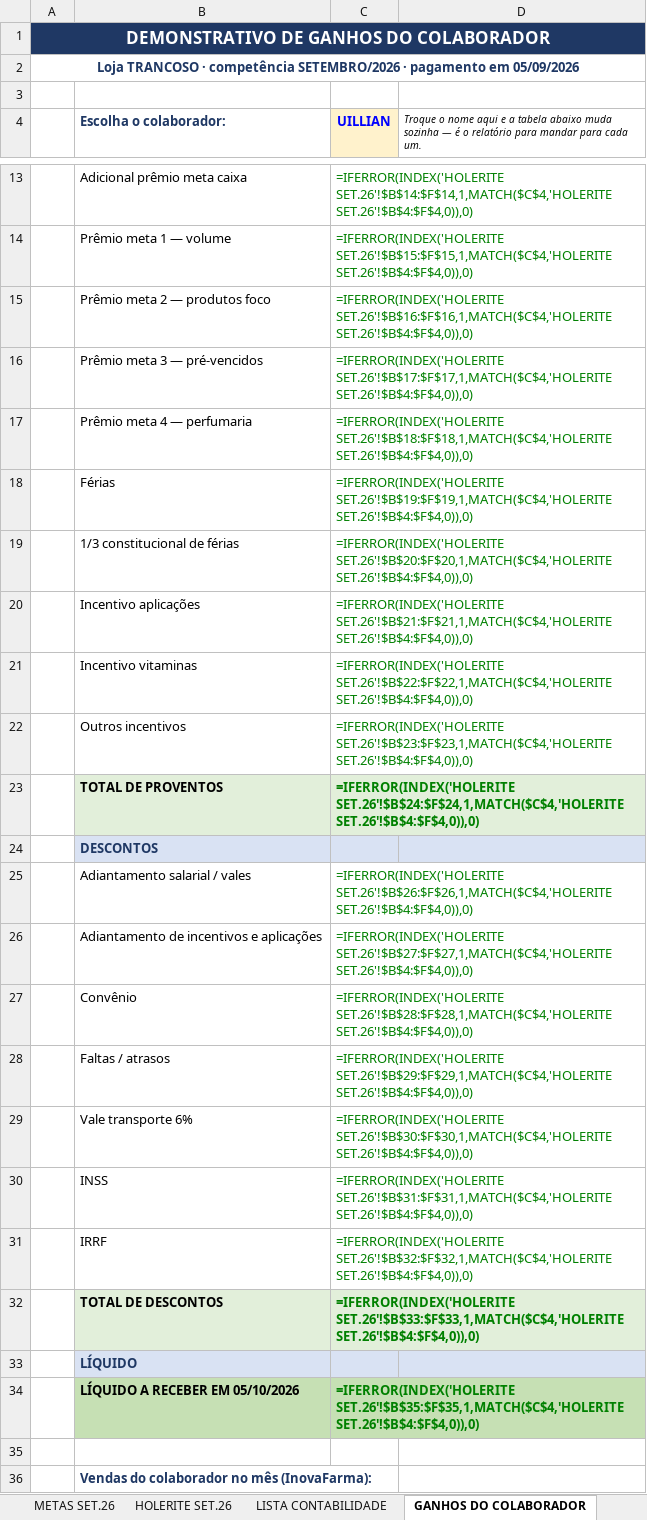
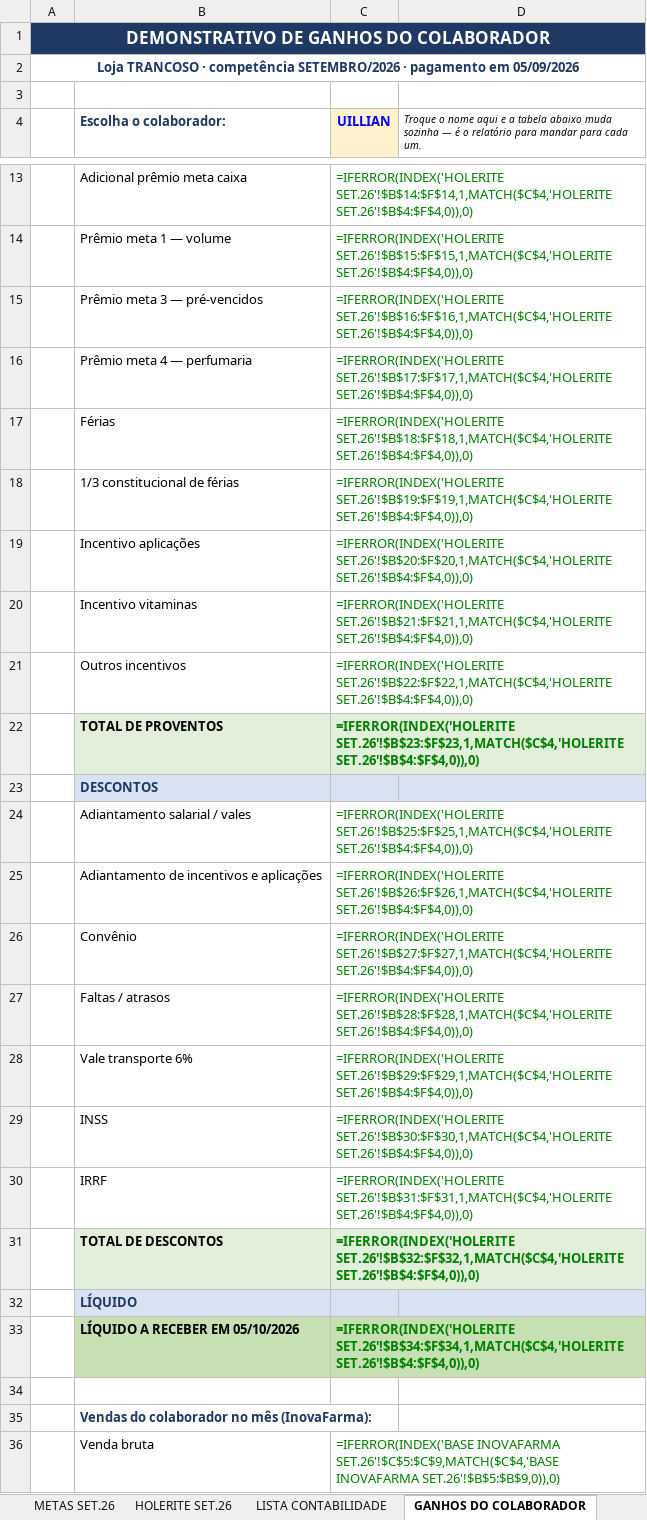
Before and after one commit to Presidentephm/site-farmacia, an Excel workbook: relatorios/contabilidade/RELATORIO_HOLERITE_SETEMBRO_2026_TRANCOSO_pgto_05-10-2026.xlsx, sheet GANHOS DO COLABORADOR, drawn as a sheet; only a part is shown, gaps mark what is left out; the shorter side is filled out with more unchanged rows; values as stored, in another font and other column widths than the file's, no borders; formulas without a stored value are shown as written; removed rows and columns are numbered as before the commit, all else as after; the diff names each change by its address in the sheet, - before the commit and + after, or states it on an @@ line.

```diff
--- a/relatorios/contabilidade/RELATORIO_HOLERITE_SETEMBRO_2026_TRANCOSO_pgto_05-10-2026.xlsx (sheet GANHOS DO COLABORADOR)
+++ b/relatorios/contabilidade/RELATORIO_HOLERITE_SETEMBRO_2026_TRANCOSO_pgto_05-10-2026.xlsx (sheet GANHOS DO COLABORADOR)
-row 15:  | Prêmio meta 2 — produtos foco | =IFERROR(INDEX('HOLERITE SET.26'!$B$16:$F$16,1,MATCH($C$4,'HOLERITE SET.26'!$B$4:$F$4,0)),0)
-C15 (UILLIAN): =IFERROR(INDEX('HOLERITE SET.26'!$B$17:$F$17,1,MATCH($C$4,'HOLERITE SET.26'!$B$4:$F$4,0)),0)
+C15 (UILLIAN): =IFERROR(INDEX('HOLERITE SET.26'!$B$16:$F$16,1,MATCH($C$4,'HOLERITE SET.26'!$B$4:$F$4,0)),0)
-C16 (UILLIAN): =IFERROR(INDEX('HOLERITE SET.26'!$B$18:$F$18,1,MATCH($C$4,'HOLERITE SET.26'!$B$4:$F$4,0)),0)
+C16 (UILLIAN): =IFERROR(INDEX('HOLERITE SET.26'!$B$17:$F$17,1,MATCH($C$4,'HOLERITE SET.26'!$B$4:$F$4,0)),0)
-C17 (UILLIAN): =IFERROR(INDEX('HOLERITE SET.26'!$B$19:$F$19,1,MATCH($C$4,'HOLERITE SET.26'!$B$4:$F$4,0)),0)
+C17 (UILLIAN): =IFERROR(INDEX('HOLERITE SET.26'!$B$18:$F$18,1,MATCH($C$4,'HOLERITE SET.26'!$B$4:$F$4,0)),0)
-C18 (UILLIAN): =IFERROR(INDEX('HOLERITE SET.26'!$B$20:$F$20,1,MATCH($C$4,'HOLERITE SET.26'!$B$4:$F$4,0)),0)
+C18 (UILLIAN): =IFERROR(INDEX('HOLERITE SET.26'!$B$19:$F$19,1,MATCH($C$4,'HOLERITE SET.26'!$B$4:$F$4,0)),0)
-C19 (UILLIAN): =IFERROR(INDEX('HOLERITE SET.26'!$B$21:$F$21,1,MATCH($C$4,'HOLERITE SET.26'!$B$4:$F$4,0)),0)
+C19 (UILLIAN): =IFERROR(INDEX('HOLERITE SET.26'!$B$20:$F$20,1,MATCH($C$4,'HOLERITE SET.26'!$B$4:$F$4,0)),0)
-C20 (UILLIAN): =IFERROR(INDEX('HOLERITE SET.26'!$B$22:$F$22,1,MATCH($C$4,'HOLERITE SET.26'!$B$4:$F$4,0)),0)
+C20 (UILLIAN): =IFERROR(INDEX('HOLERITE SET.26'!$B$21:$F$21,1,MATCH($C$4,'HOLERITE SET.26'!$B$4:$F$4,0)),0)
-C21 (UILLIAN): =IFERROR(INDEX('HOLERITE SET.26'!$B$23:$F$23,1,MATCH($C$4,'HOLERITE SET.26'!$B$4:$F$4,0)),0)
+C21 (UILLIAN): =IFERROR(INDEX('HOLERITE SET.26'!$B$22:$F$22,1,MATCH($C$4,'HOLERITE SET.26'!$B$4:$F$4,0)),0)
-C22 (UILLIAN): =IFERROR(INDEX('HOLERITE SET.26'!$B$24:$F$24,1,MATCH($C$4,'HOLERITE SET.26'!$B$4:$F$4,0)),0)
+C22 (UILLIAN): =IFERROR(INDEX('HOLERITE SET.26'!$B$23:$F$23,1,MATCH($C$4,'HOLERITE SET.26'!$B$4:$F$4,0)),0)
-C24 (UILLIAN): =IFERROR(INDEX('HOLERITE SET.26'!$B$26:$F$26,1,MATCH($C$4,'HOLERITE SET.26'!$B$4:$F$4,0)),0)
+C24 (UILLIAN): =IFERROR(INDEX('HOLERITE SET.26'!$B$25:$F$25,1,MATCH($C$4,'HOLERITE SET.26'!$B$4:$F$4,0)),0)
-C25 (UILLIAN): =IFERROR(INDEX('HOLERITE SET.26'!$B$27:$F$27,1,MATCH($C$4,'HOLERITE SET.26'!$B$4:$F$4,0)),0)
+C25 (UILLIAN): =IFERROR(INDEX('HOLERITE SET.26'!$B$26:$F$26,1,MATCH($C$4,'HOLERITE SET.26'!$B$4:$F$4,0)),0)
-C26 (UILLIAN): =IFERROR(INDEX('HOLERITE SET.26'!$B$28:$F$28,1,MATCH($C$4,'HOLERITE SET.26'!$B$4:$F$4,0)),0)
+C26 (UILLIAN): =IFERROR(INDEX('HOLERITE SET.26'!$B$27:$F$27,1,MATCH($C$4,'HOLERITE SET.26'!$B$4:$F$4,0)),0)
-C27 (UILLIAN): =IFERROR(INDEX('HOLERITE SET.26'!$B$29:$F$29,1,MATCH($C$4,'HOLERITE SET.26'!$B$4:$F$4,0)),0)
+C27 (UILLIAN): =IFERROR(INDEX('HOLERITE SET.26'!$B$28:$F$28,1,MATCH($C$4,'HOLERITE SET.26'!$B$4:$F$4,0)),0)
-C28 (UILLIAN): =IFERROR(INDEX('HOLERITE SET.26'!$B$30:$F$30,1,MATCH($C$4,'HOLERITE SET.26'!$B$4:$F$4,0)),0)
+C28 (UILLIAN): =IFERROR(INDEX('HOLERITE SET.26'!$B$29:$F$29,1,MATCH($C$4,'HOLERITE SET.26'!$B$4:$F$4,0)),0)
-C29 (UILLIAN): =IFERROR(INDEX('HOLERITE SET.26'!$B$31:$F$31,1,MATCH($C$4,'HOLERITE SET.26'!$B$4:$F$4,0)),0)
+C29 (UILLIAN): =IFERROR(INDEX('HOLERITE SET.26'!$B$30:$F$30,1,MATCH($C$4,'HOLERITE SET.26'!$B$4:$F$4,0)),0)
-C30 (UILLIAN): =IFERROR(INDEX('HOLERITE SET.26'!$B$32:$F$32,1,MATCH($C$4,'HOLERITE SET.26'!$B$4:$F$4,0)),0)
+C30 (UILLIAN): =IFERROR(INDEX('HOLERITE SET.26'!$B$31:$F$31,1,MATCH($C$4,'HOLERITE SET.26'!$B$4:$F$4,0)),0)
-C31 (UILLIAN): =IFERROR(INDEX('HOLERITE SET.26'!$B$33:$F$33,1,MATCH($C$4,'HOLERITE SET.26'!$B$4:$F$4,0)),0)
+C31 (UILLIAN): =IFERROR(INDEX('HOLERITE SET.26'!$B$32:$F$32,1,MATCH($C$4,'HOLERITE SET.26'!$B$4:$F$4,0)),0)
-C33 (UILLIAN): =IFERROR(INDEX('HOLERITE SET.26'!$B$35:$F$35,1,MATCH($C$4,'HOLERITE SET.26'!$B$4:$F$4,0)),0)
+C33 (UILLIAN): =IFERROR(INDEX('HOLERITE SET.26'!$B$34:$F$34,1,MATCH($C$4,'HOLERITE SET.26'!$B$4:$F$4,0)),0)
```
Also changed, not shown: sheet LISTA CONTABILIDADE, sheet HOLERITE SET.26, sheet METAS SET.26, relatorios/contabilidade/RELATORIO_HOLERITE_SETEMBRO_2026_ARRAIAL_pgto_05-10-2026.xlsx, relatorios/contabilidade/RELATORIO_HOLERITE_SETEMBRO_2026_CENTRO_pgto_05-10-2026.xlsx, 1 other file.
